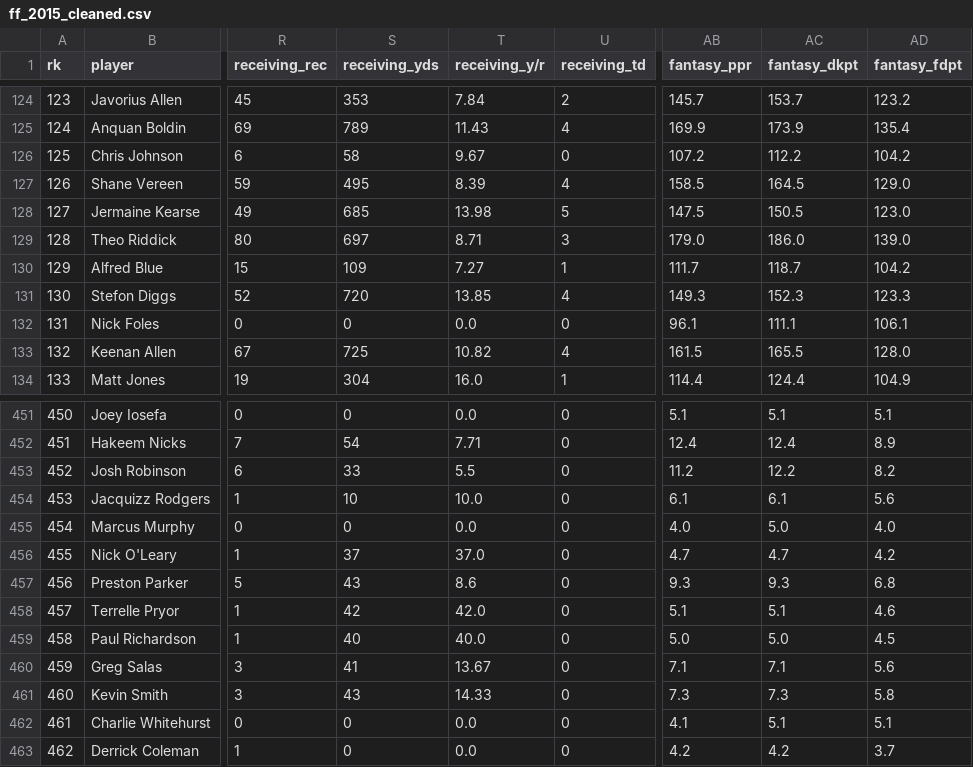
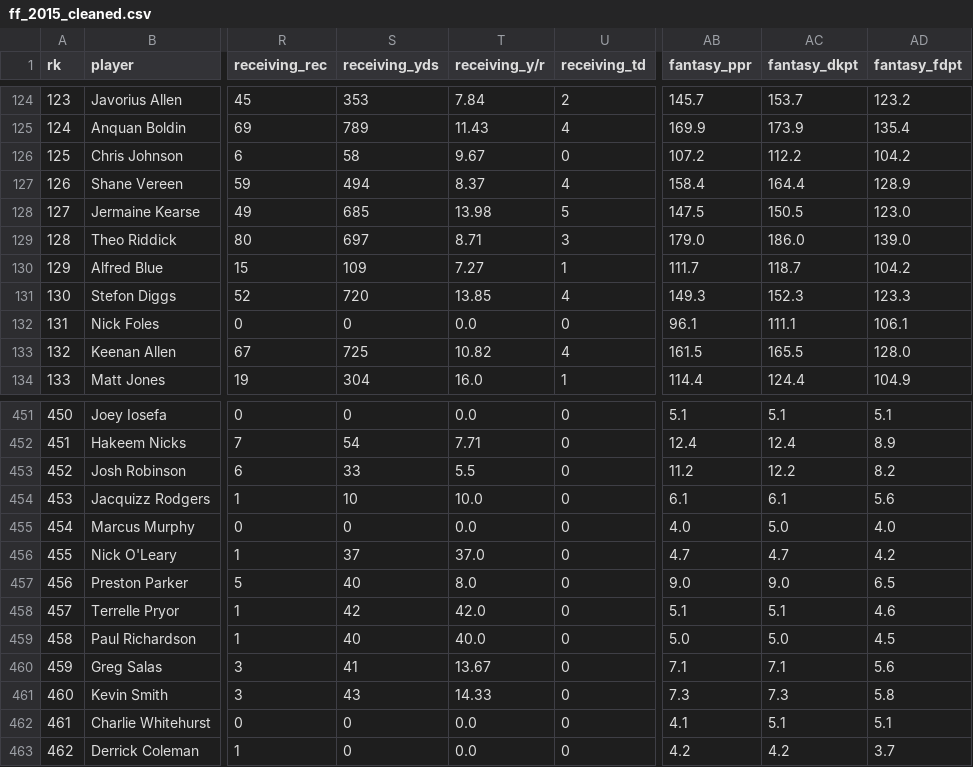
Before and after one commit to ethan-allavarpu/fantasy-football-modeling, a CSV file: data/processed/ff_2015_cleaned.csv, drawn as a sheet; only a part is shown, gaps mark what is left out; the diff names each change by its address in the sheet, - before the commit and + after, or states it on an @@ line.

```diff
--- a/data/processed/ff_2015_cleaned.csv
+++ b/data/processed/ff_2015_cleaned.csv
-S127 (receiving_yds): 495
+S127 (receiving_yds): 494
-T127 (receiving_y/r): 8.39
+T127 (receiving_y/r): 8.37
-AB127 (fantasy_ppr): 158.5
+AB127 (fantasy_ppr): 158.4
-AC127 (fantasy_dkpt): 164.5
+AC127 (fantasy_dkpt): 164.4
-AD127 (fantasy_fdpt): 129.0
+AD127 (fantasy_fdpt): 128.9
-S457 (receiving_yds): 43
+S457 (receiving_yds): 40
-T457 (receiving_y/r): 8.6
+T457 (receiving_y/r): 8.0
-AB457 (fantasy_ppr): 9.3
+AB457 (fantasy_ppr): 9.0
-AC457 (fantasy_dkpt): 9.3
+AC457 (fantasy_dkpt): 9.0
-AD457 (fantasy_fdpt): 6.8
+AD457 (fantasy_fdpt): 6.5
```
Also changed, not shown: data/processed/ff_2009_cleaned.csv, data/processed/ff_2017_cleaned.csv, 4 other files.
